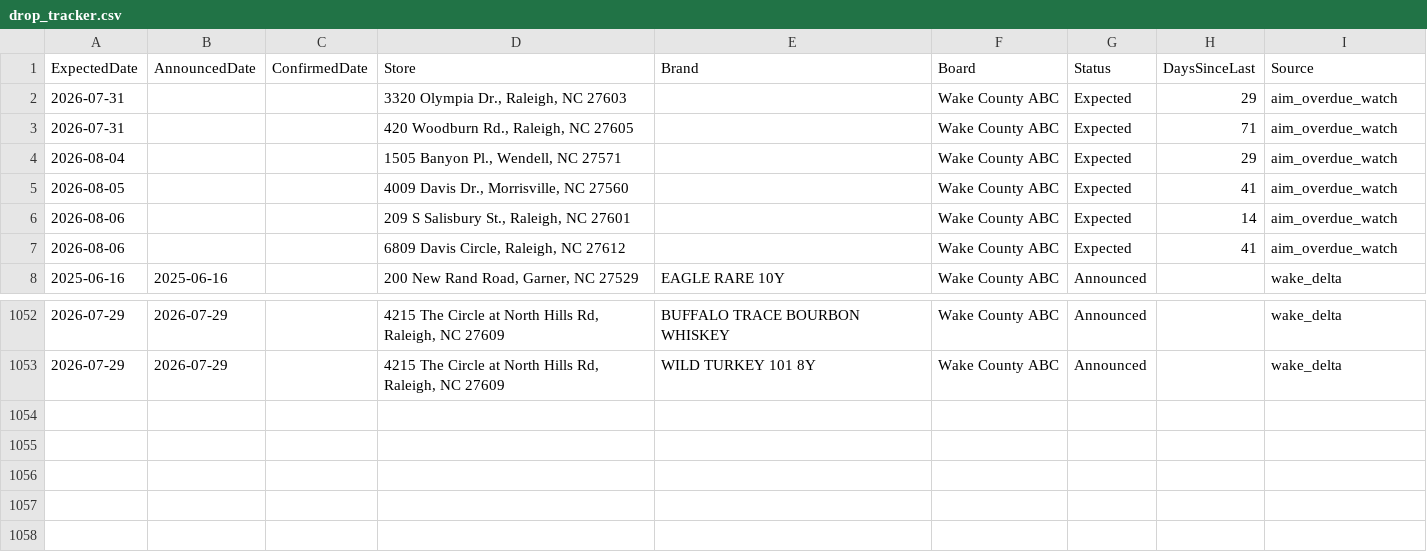
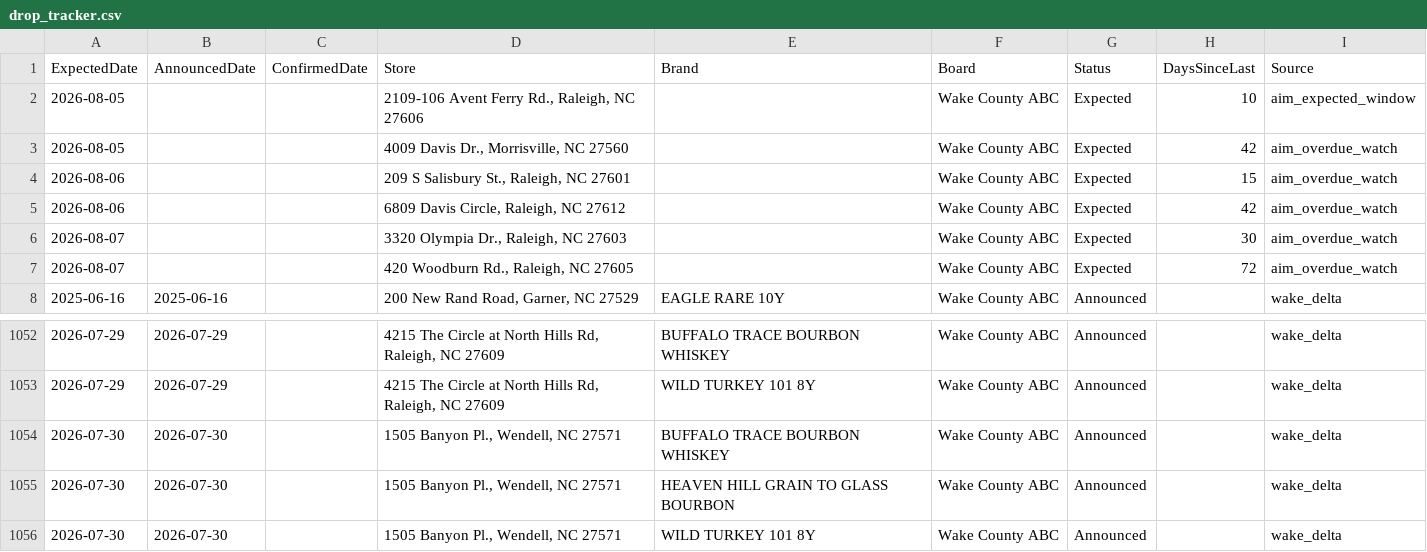
Before and after one commit to bourbonhunter/bourbon-pourcast-frontend, a CSV file: drop_tracker.csv, drawn as a sheet; only a part is shown, gaps mark what is left out.

```diff
--- a/drop_tracker.csv
+++ b/drop_tracker.csv
@@ -1,8 +1,8 @@
 ExpectedDate,AnnouncedDate,ConfirmedDate,Store,Brand,Board,Status,DaysSinceLast,Source
-2026-07-31,,,"3320 Olympia Dr., Raleigh, NC 27603",,Wake County ABC,Expected,29,aim_overdue_watch
-2026-07-31,,,"420 Woodburn Rd., Raleigh, NC 27605",,Wake County ABC,Expected,71,aim_overdue_watch
-2026-08-04,,,"1505 Banyon Pl., Wendell, NC 27571",,Wake County ABC,Expected,29,aim_overdue_watch
-2026-08-05,,,"4009 Davis Dr., Morrisville, NC 27560",,Wake County ABC,Expected,41,aim_overdue_watch
-2026-08-06,,,"209 S Salisbury St., Raleigh, NC 27601",,Wake County ABC,Expected,14,aim_overdue_watch
-2026-08-06,,,"6809 Davis Circle, Raleigh, NC 27612",,Wake County ABC,Expected,41,aim_overdue_watch
+2026-08-05,,,"2109-106 Avent Ferry Rd., Raleigh, NC 27606",,Wake County ABC,Expected,10,aim_expected_window
+2026-08-05,,,"4009 Davis Dr., Morrisville, NC 27560",,Wake County ABC,Expected,42,aim_overdue_watch
+2026-08-06,,,"209 S Salisbury St., Raleigh, NC 27601",,Wake County ABC,Expected,15,aim_overdue_watch
+2026-08-06,,,"6809 Davis Circle, Raleigh, NC 27612",,Wake County ABC,Expected,42,aim_overdue_watch
+2026-08-07,,,"3320 Olympia Dr., Raleigh, NC 27603",,Wake County ABC,Expected,30,aim_overdue_watch
+2026-08-07,,,"420 Woodburn Rd., Raleigh, NC 27605",,Wake County ABC,Expected,72,aim_overdue_watch
 2025-06-16,2025-06-16,,"200 New Rand Road, Garner, NC 27529",EAGLE RARE 10Y,Wake County ABC,Announced,,wake_delta
@@ -1053 +1053,4 @@ ExpectedDate,AnnouncedDate,ConfirmedDate,Store,Brand,Board,Status,DaysSinceLast,
 2026-07-29,2026-07-29,,"4215 The Circle at North Hills Rd, Raleigh, NC 27609",WILD TURKEY 101 8Y,Wake County ABC,Announced,,wake_delta
+2026-07-30,2026-07-30,,"1505 Banyon Pl., Wendell, NC 27571",BUFFALO TRACE BOURBON WHISKEY,Wake County ABC,Announced,,wake_delta
+2026-07-30,2026-07-30,,"1505 Banyon Pl., Wendell, NC 27571",HEAVEN HILL GRAIN TO GLASS BOURBON,Wake County ABC,Announced,,wake_delta
+2026-07-30,2026-07-30,,"1505 Banyon Pl., Wendell, NC 27571",WILD TURKEY 101 8Y,Wake County ABC,Announced,,wake_delta
```
Also changed, not shown: drop_history.csv, 5 other files.
